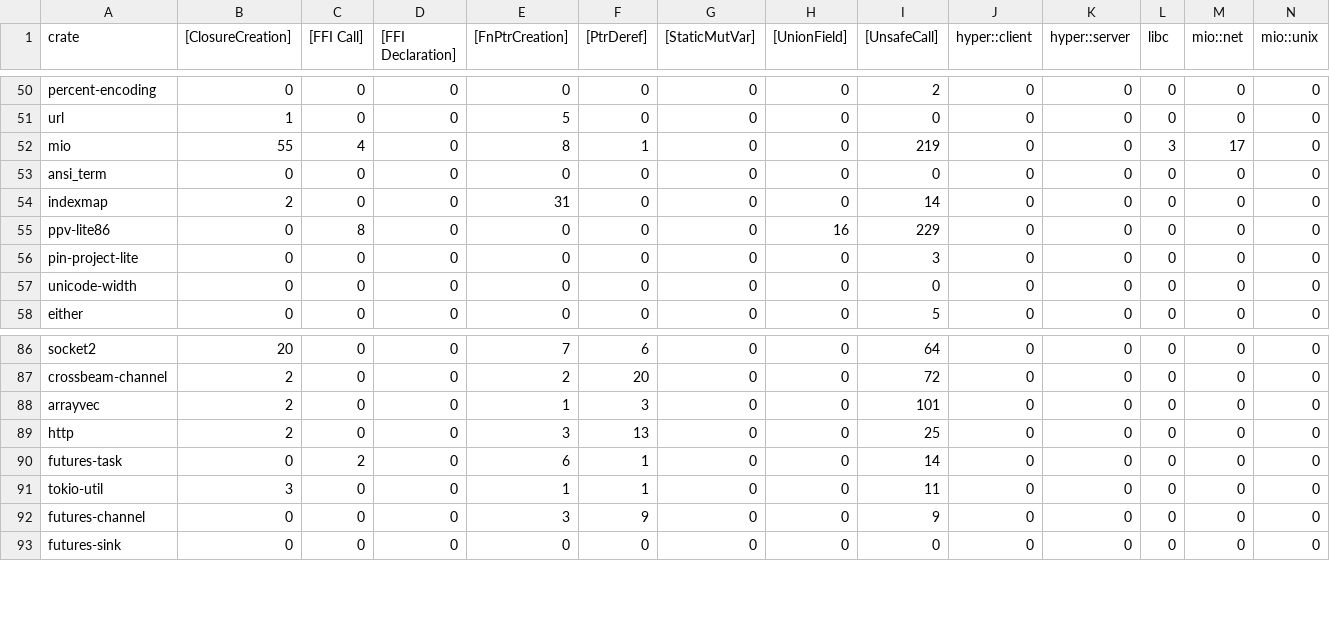
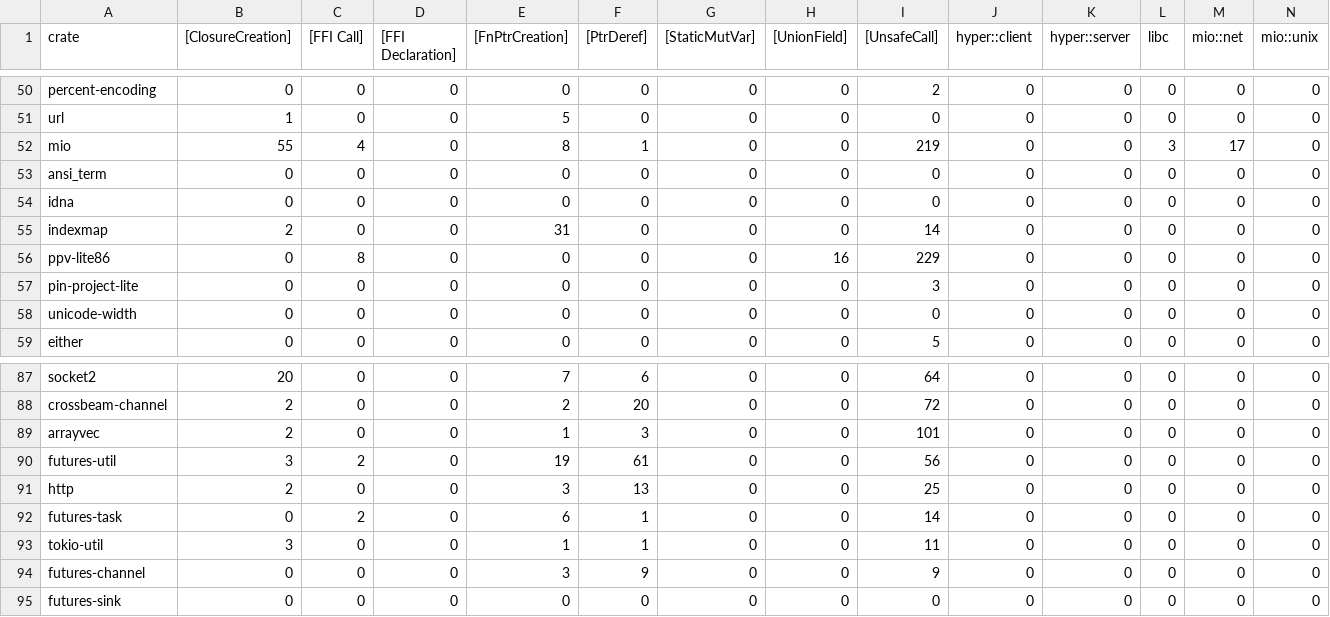
Before and after one commit to PLSysSec/cargo-scan, a CSV file: data/results/top100_patterns.csv, drawn as a sheet; only a part is shown, gaps mark what is left out; rows hold the shown columns only; the diff names each change by its address in the sheet, - before the commit and + after, or states it on an @@ line.

```diff
--- a/data/results/top100_patterns.csv
+++ b/data/results/top100_patterns.csv
+row 54: idna | 0 | 0 | 0 | 0 | 0 | 0 | 0 | 0 | 0 | 0 | 0 | 0 | 0
+row 90: futures-util | 3 | 2 | 0 | 19 | 61 | 0 | 0 | 56 | 0 | 0 | 0 | 0 | 0
```
Also changed, not shown: data/results/top100_metadata.csv, data/results/top100_summary.csv, 1 other file.
